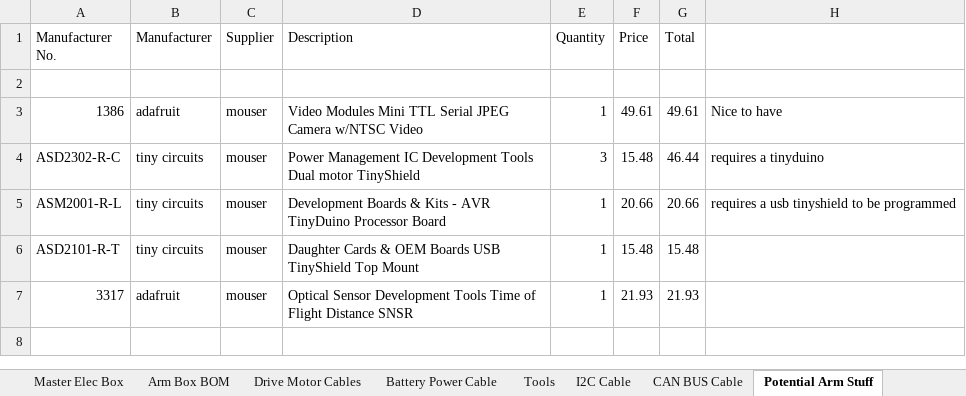
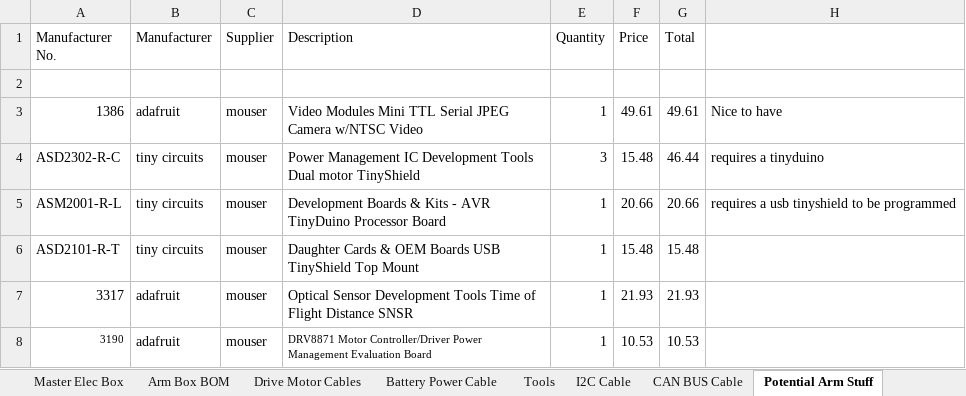
Before and after one commit to UofSSpaceTeam/rover-hardware, an Excel workbook: Datasheets/Electrical Project USST/BOM_Cable.xlsx, sheet Potential Arm Stuff, drawn as a sheet; values as stored, in another font and other column widths than the file's, no borders; the diff names each change by its address in the sheet, - before the commit and + after, or states it on an @@ line.

Commit message:
Add files via upload
Added a small something

```diff
--- a/Datasheets/Electrical Project USST/BOM_Cable.xlsx (sheet Potential Arm Stuff)
+++ b/Datasheets/Electrical Project USST/BOM_Cable.xlsx (sheet Potential Arm Stuff)
+row 8: 3190 | adafruit | mouser | DRV8871 Motor Controller/Driver Power Management Evaluation Board | 1 | 10.53 | 10.53
```
